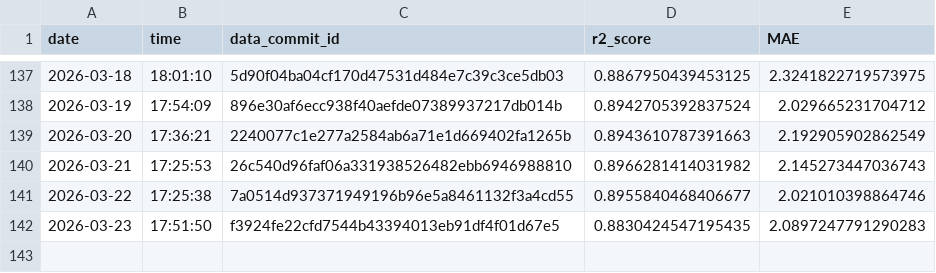
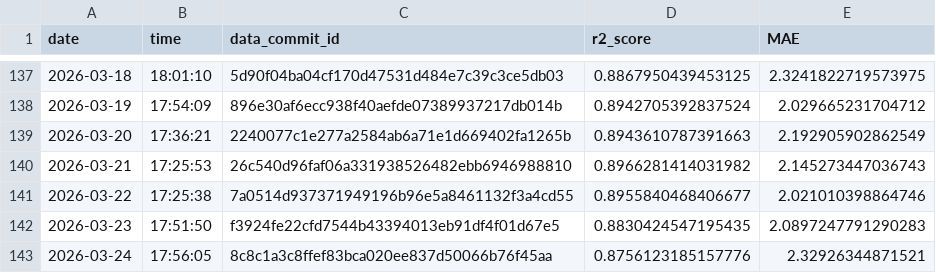
Before and after one commit to Markus-Ehrlich/MLGS, a CSV file: logs/modelTrainingLog.csv, drawn as a sheet; only a part is shown, gaps mark what is left out; the diff names each change by its address in the sheet, - before the commit and + after, or states it on an @@ line.

```diff
--- a/logs/modelTrainingLog.csv
+++ b/logs/modelTrainingLog.csv
+row 143: 2026-03-24 | 17:56:05 | 8c8c1a3c8ffef83bca020ee837d50066b76f45aa | 0.8756123185157776 | 2.32926344871521
```
Also changed, not shown: 2 other files.
